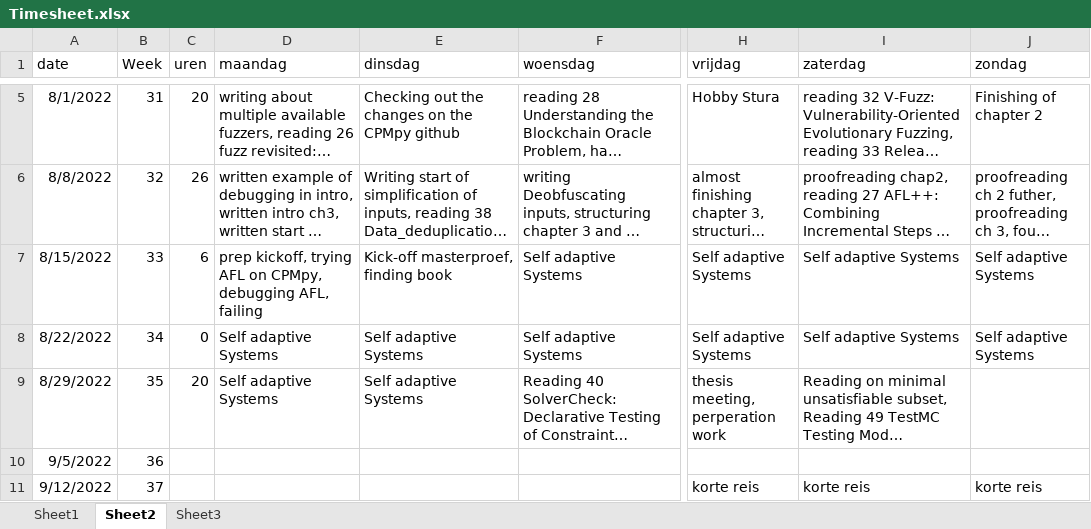
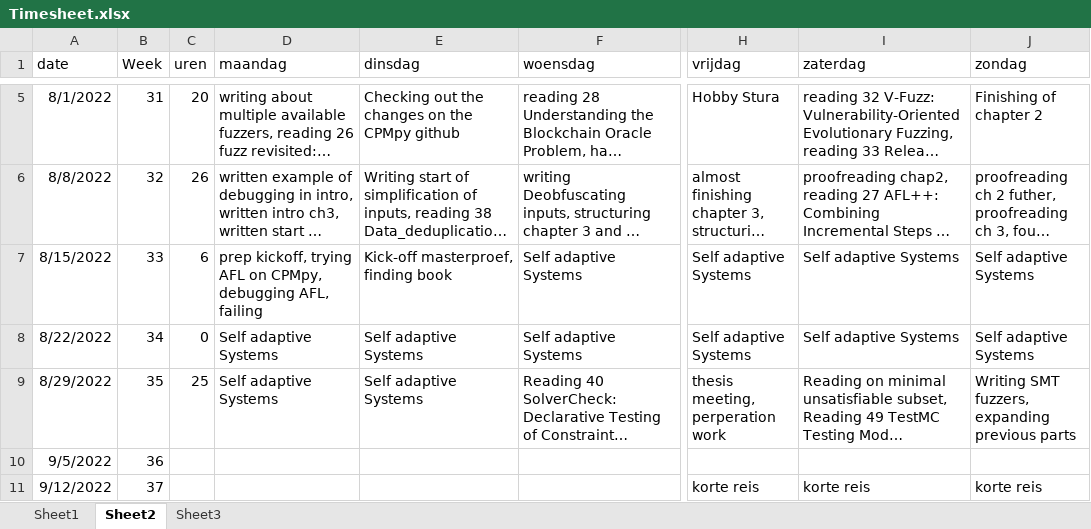
Before and after one commit to rubenkindt/Masterproef-paper-RubenKindt, an Excel workbook: Timesheet.xlsx, sheet Sheet2, drawn as a sheet; only a part is shown, gaps mark what is left out; long unchanged cells end in …; values as stored, in another font and other column widths than the file's, no borders; the diff names each change by its address in the sheet, - before the commit and + after, or states it on an @@ line.

```diff
--- a/Timesheet.xlsx (sheet Sheet2)
+++ b/Timesheet.xlsx (sheet Sheet2)
-C9 (uren): 20
+C9 (uren): 25
-J9 (zondag): (empty)
+J9 (zondag): Writing SMT fuzzers, expanding previous parts
```
Also changed, not shown: sheet Sheet1, sheet Sheet3, charts or pictures, 3 other files.
